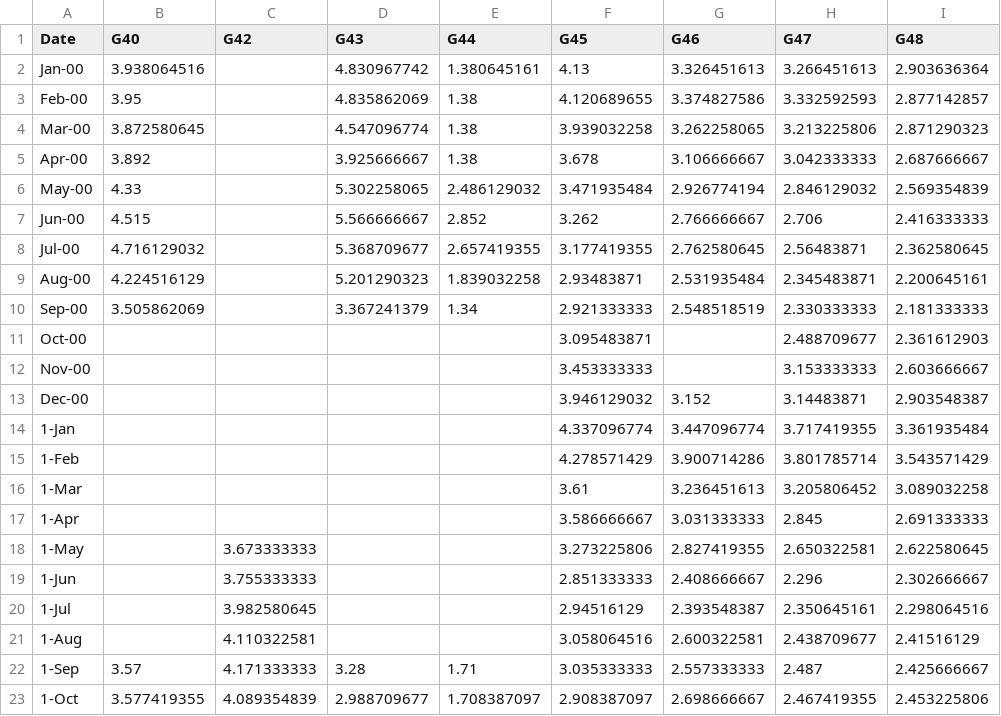
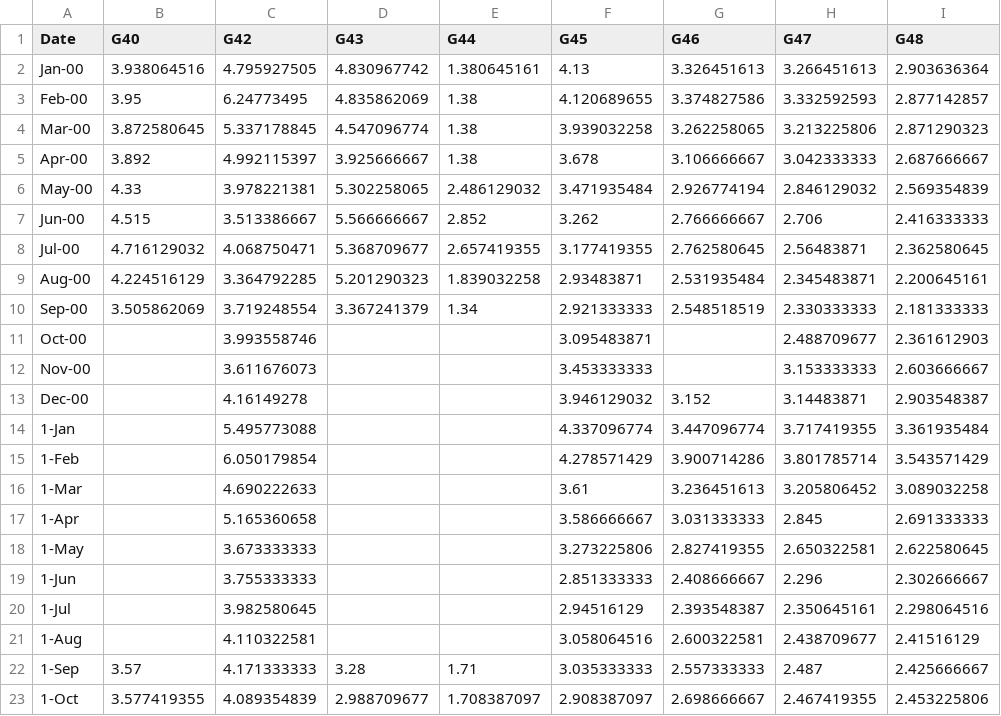
Before and after one commit to AsthaBista/GWProject, a CSV file: Data_Processing/SW_with_missinggaps.csv, drawn as a sheet; only a part is shown; the diff names each change by its address in the sheet, - before the commit and + after, or states it on an @@ line.

```diff
--- a/Data_Processing/SW_with_missinggaps.csv
+++ b/Data_Processing/SW_with_missinggaps.csv
-C2 (G42): (empty)
+C2 (G42): 4.795927505
-C3 (G42): (empty)
+C3 (G42): 6.24773495
-C4 (G42): (empty)
+C4 (G42): 5.337178845
-C5 (G42): (empty)
+C5 (G42): 4.992115397
-C6 (G42): (empty)
+C6 (G42): 3.978221381
-C7 (G42): (empty)
+C7 (G42): 3.513386667
-C8 (G42): (empty)
+C8 (G42): 4.068750471
-C9 (G42): (empty)
+C9 (G42): 3.364792285
-C10 (G42): (empty)
+C10 (G42): 3.719248554
-C11 (G42): (empty)
+C11 (G42): 3.993558746
-C12 (G42): (empty)
+C12 (G42): 3.611676073
-C13 (G42): (empty)
+C13 (G42): 4.16149278
-C14 (G42): (empty)
+C14 (G42): 5.495773088
-C15 (G42): (empty)
+C15 (G42): 6.050179854
-C16 (G42): (empty)
+C16 (G42): 4.690222633
-C17 (G42): (empty)
+C17 (G42): 5.165360658
```
Also changed, not shown: Approach_I/SW_stationary.csv, Data_Processing/SW_imputed.csv, 17 other files.
